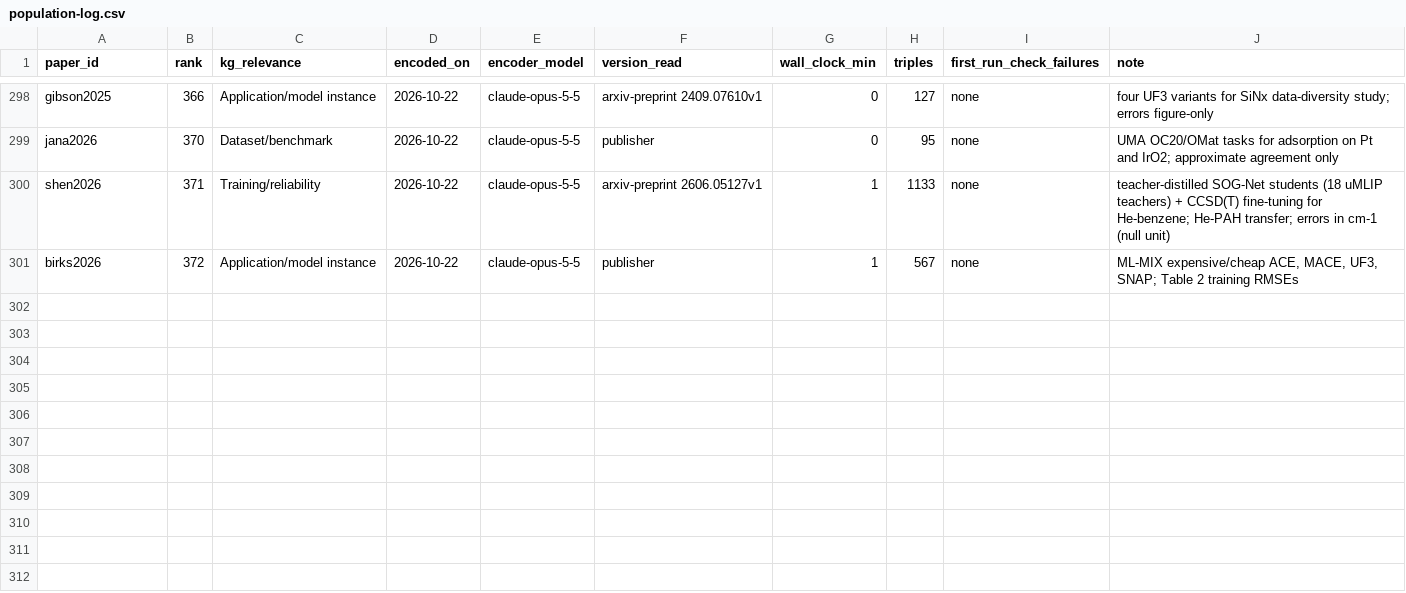
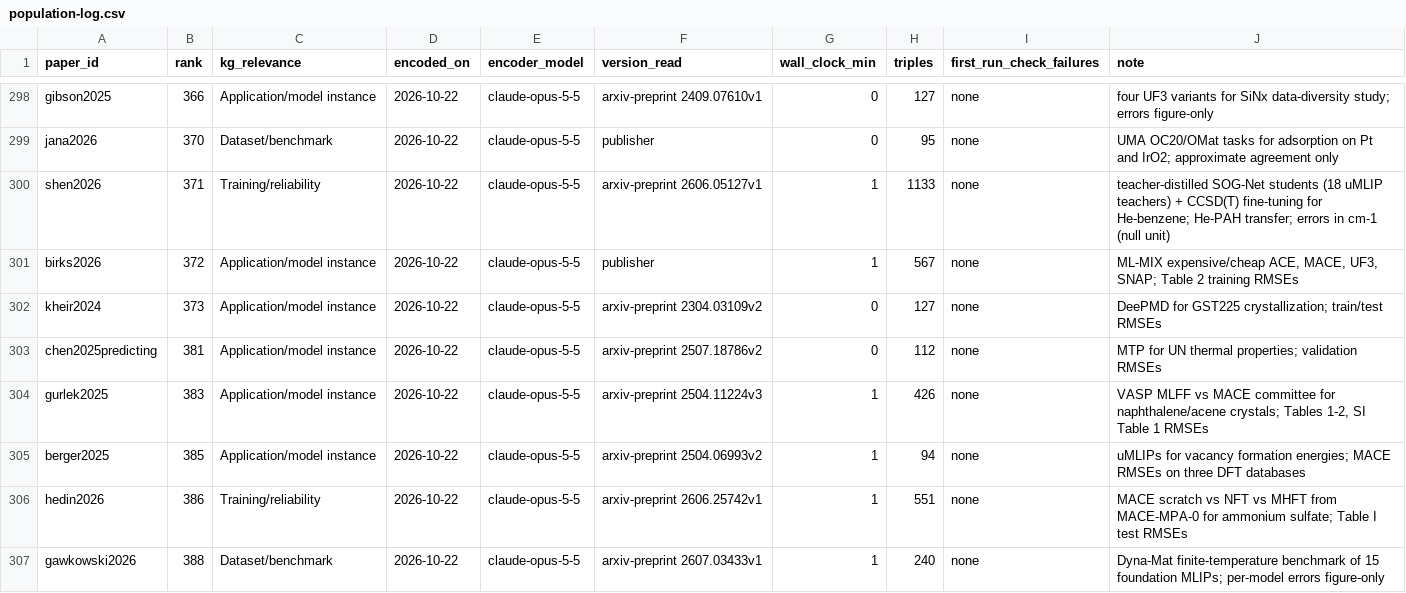
Before and after one commit to danielhz/mlips-ontology, a CSV file: artifacts/kg/population-log.csv, drawn as a sheet; only a part is shown, gaps mark what is left out; the diff names each change by its address in the sheet, - before the commit and + after, or states it on an @@ line.

```diff
--- a/artifacts/kg/population-log.csv
+++ b/artifacts/kg/population-log.csv
+row 302: kheir2024 | 373 | Application/model instance | 2026-10-22 | claude-opus-5-5 | arxiv-preprint 2304.03109v2 | 0 | 127 | none | DeePMD for GST225 crystallization; train/test RMSEs
+row 303: chen2025predicting | 381 | Application/model instance | 2026-10-22 | claude-opus-5-5 | arxiv-preprint 2507.18786v2 | 0 | 112 | none | MTP for UN thermal properties; validation RMSEs
+row 304: gurlek2025 | 383 | Application/model instance | 2026-10-22 | claude-opus-5-5 | arxiv-preprint 2504.11224v3 | 1 | 426 | none | VASP MLFF vs MACE committee for naphthalene/acene crystals; Tables 1-2, SI Table 1 RMSEs
+row 305: berger2025 | 385 | Application/model instance | 2026-10-22 | claude-opus-5-5 | arxiv-preprint 2504.06993v2 | 1 | 94 | none | uMLIPs for vacancy formation energies; MACE RMSEs on three DFT databases
+row 306: hedin2026 | 386 | Training/reliability | 2026-10-22 | claude-opus-5-5 | arxiv-preprint 2606.25742v1 | 1 | 551 | none | MACE scratch vs NFT vs MHFT from MACE-MPA-0 for ammonium sulfate; Table I test RMSEs
+row 307: gawkowski2026 | 388 | Dataset/benchmark | 2026-10-22 | claude-opus-5-5 | arxiv-preprint 2607.03433v1 | 1 | 240 | none | Dyna-Mat finite-temperature benchmark of 15 foundation MLIPs; per-model errors figure-only
```
Also changed, not shown: artifacts/kg/datasets-splits.csv, 18 other files.
